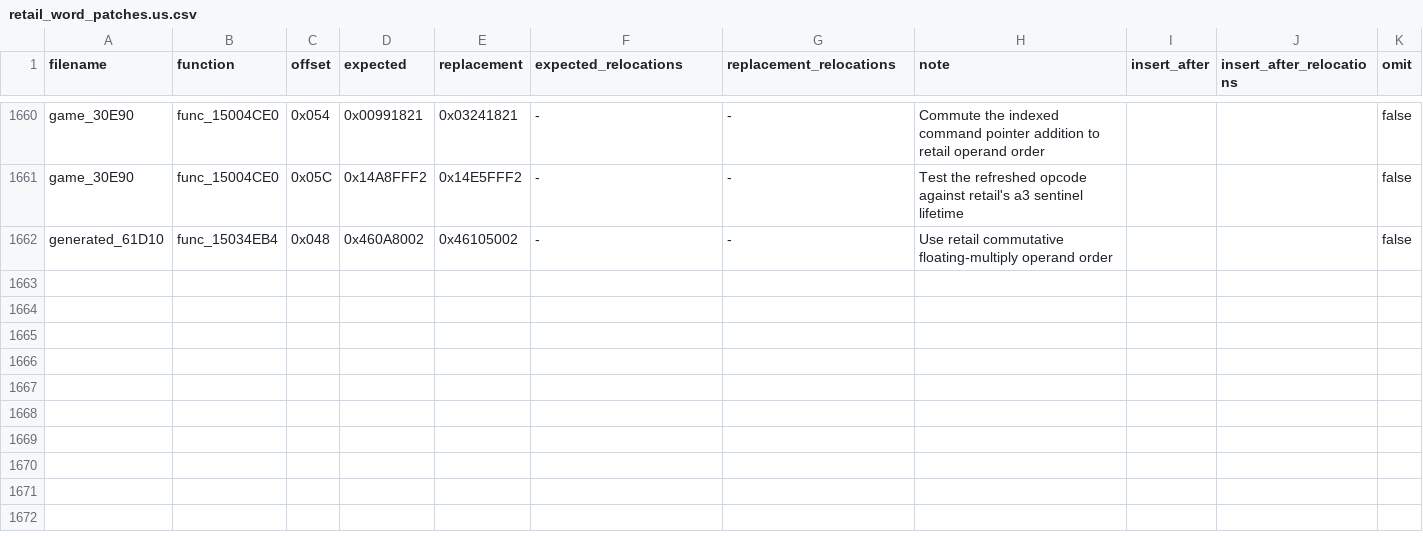
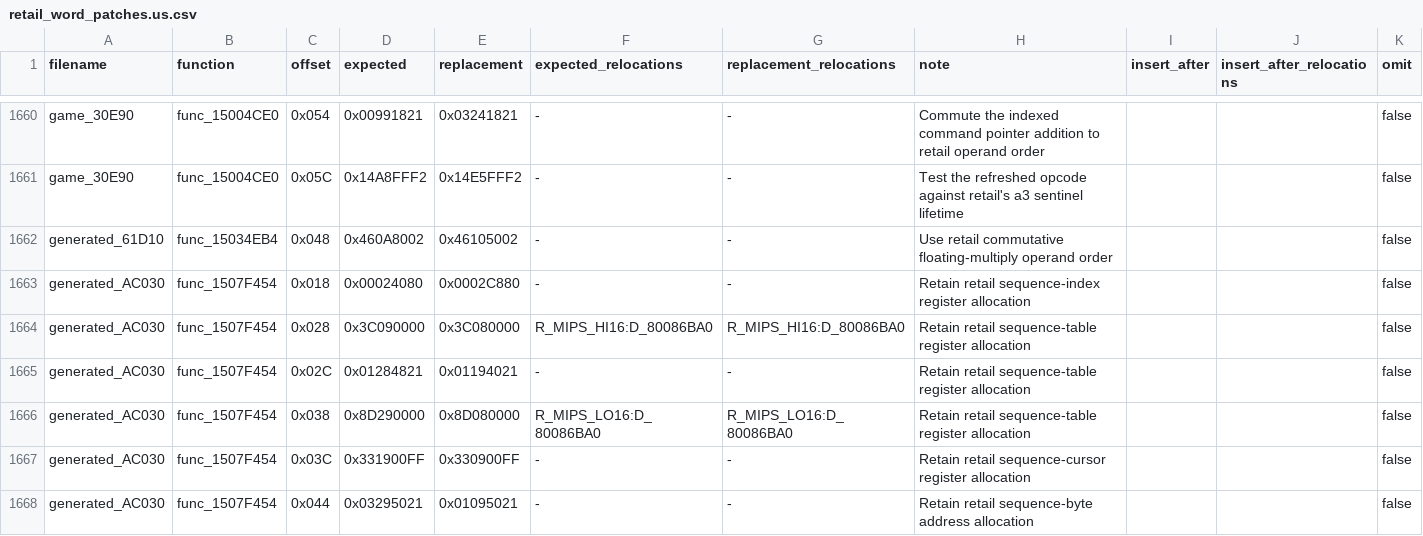
Before and after one commit to gipson-dev/64CBFD, a CSV file: conker/retail_word_patches.us.csv, drawn as a sheet; only a part is shown, gaps mark what is left out.

Commit message:
decomp: match sequence state advance

```diff
--- a/conker/retail_word_patches.us.csv
+++ b/conker/retail_word_patches.us.csv
@@ -1662 +1662,7 @@ game_30E90,func_15004CE0,0x05C,0x14A8FFF2,0x14E5FFF2,-,-,Test the refreshed opco
 generated_61D10,func_15034EB4,0x048,0x460A8002,0x46105002,-,-,Use retail commutative floating-multiply operand order,,,false
+generated_AC030,func_1507F454,0x018,0x00024080,0x0002C880,-,-,Retain retail sequence-index register allocation,,,false
+generated_AC030,func_1507F454,0x028,0x3C090000,0x3C080000,R_MIPS_HI16:D_80086BA0,R_MIPS_HI16:D_80086BA0,Retain retail sequence-table register allocation,,,false
+generated_AC030,func_1507F454,0x02C,0x01284821,0x01194021,-,-,Retain retail sequence-table register allocation,,,false
+generated_AC030,func_1507F454,0x038,0x8D290000,0x8D080000,R_MIPS_LO16:D_80086BA0,R_MIPS_LO16:D_80086BA0,Retain retail sequence-table register allocation,,,false
+generated_AC030,func_1507F454,0x03C,0x331900FF,0x330900FF,-,-,Retain retail sequence-cursor register allocation,,,false
+generated_AC030,func_1507F454,0x044,0x03295021,0x01095021,-,-,Retain retail sequence-byte address allocation,,,false
```
Also changed, not shown: 7 other files.
